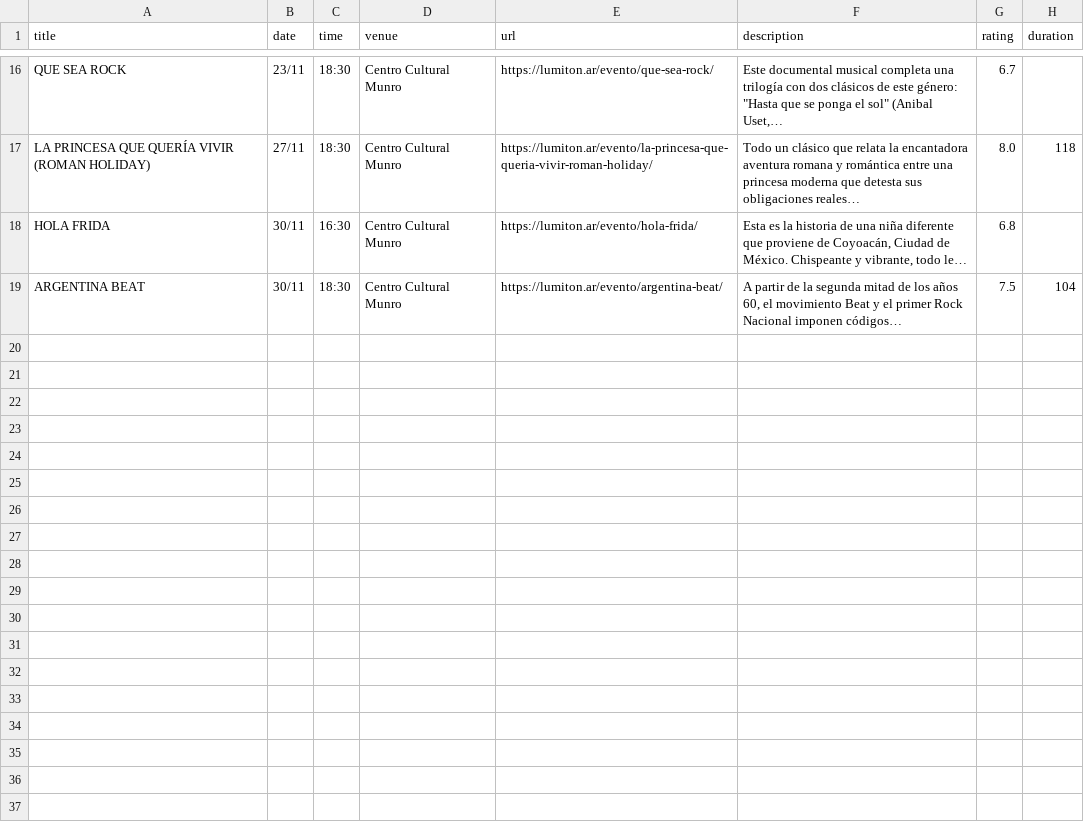
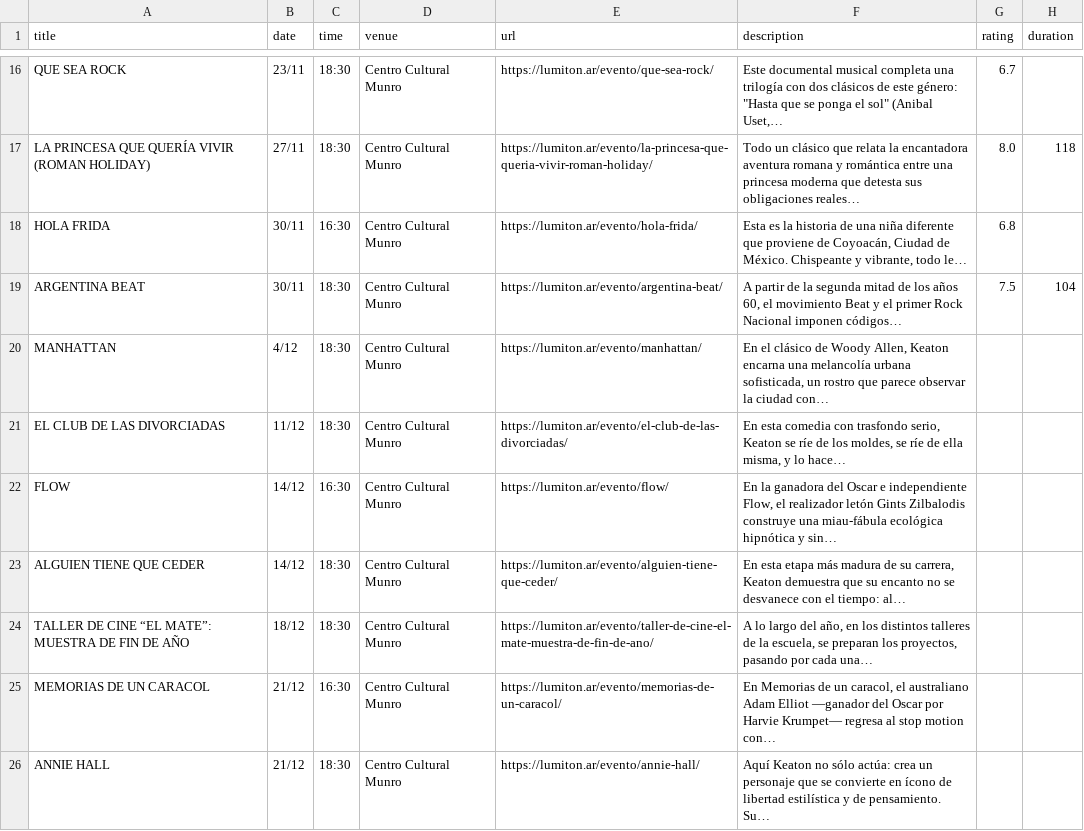
Before and after one commit to j-e-d/agenda-lumiton, a CSV file: data/centro_cultural_munro.csv, drawn as a sheet; only a part is shown, gaps mark what is left out.

```diff
--- a/data/centro_cultural_munro.csv
+++ b/data/centro_cultural_munro.csv
@@ -19 +19,8 @@ HOLA FRIDA,30/11,16:30,Centro Cultural Munro,https://lumiton.ar/evento/hola-frid
 ARGENTINA BEAT,30/11,18:30,Centro Cultural Munro,https://lumiton.ar/evento/argentina-beat/,"A partir de la segunda mitad de los años 60, el movimiento Beat y el primer Rock Nacional imponen códigos…",7.5,104
+MANHATTAN,4/12,18:30,Centro Cultural Munro,https://lumiton.ar/evento/manhattan/,"En el clásico de Woody Allen, Keaton encarna una melancolía urbana sofisticada, un rostro que parece observar la ciudad con…",,
+EL CLUB DE LAS DIVORCIADAS,11/12,18:30,Centro Cultural Munro,https://lumiton.ar/evento/el-club-de-las-divorciadas/,"En esta comedia con trasfondo serio, Keaton se ríe de los moldes, se ríe de ella misma, y lo hace…",,
+FLOW,14/12,16:30,Centro Cultural Munro,https://lumiton.ar/evento/flow/,"En la ganadora del Oscar e independiente Flow, el realizador letón Gints Zilbalodis construye una miau-fábula ecológica hipnótica y sin…",,
+ALGUIEN TIENE QUE CEDER,14/12,18:30,Centro Cultural Munro,https://lumiton.ar/evento/alguien-tiene-que-ceder/,"En esta etapa más madura de su carrera, Keaton demuestra que su encanto no se desvanece con el tiempo: al…",,
+TALLER DE CINE “EL MATE”: MUESTRA DE FIN DE AÑO,18/12,18:30,Centro Cultural Munro,https://lumiton.ar/evento/taller-de-cine-el-mate-muestra-de-fin-de-ano/,"A lo largo del año, en los distintos talleres de la escuela, se preparan los proyectos, pasando por cada una…",,
+MEMORIAS DE UN CARACOL,21/12,16:30,Centro Cultural Munro,https://lumiton.ar/evento/memorias-de-un-caracol/,"En Memorias de un caracol, el australiano Adam Elliot —ganador del Oscar por Harvie Krumpet— regresa al stop motion con…",,
+ANNIE HALL,21/12,18:30,Centro Cultural Munro,https://lumiton.ar/evento/annie-hall/,Aquí Keaton no sólo actúa: crea un personaje que se convierte en ícono de libertad estilística y de pensamiento. Su…,,
```
Also changed, not shown: data/lumiton.csv, 8 other files.
